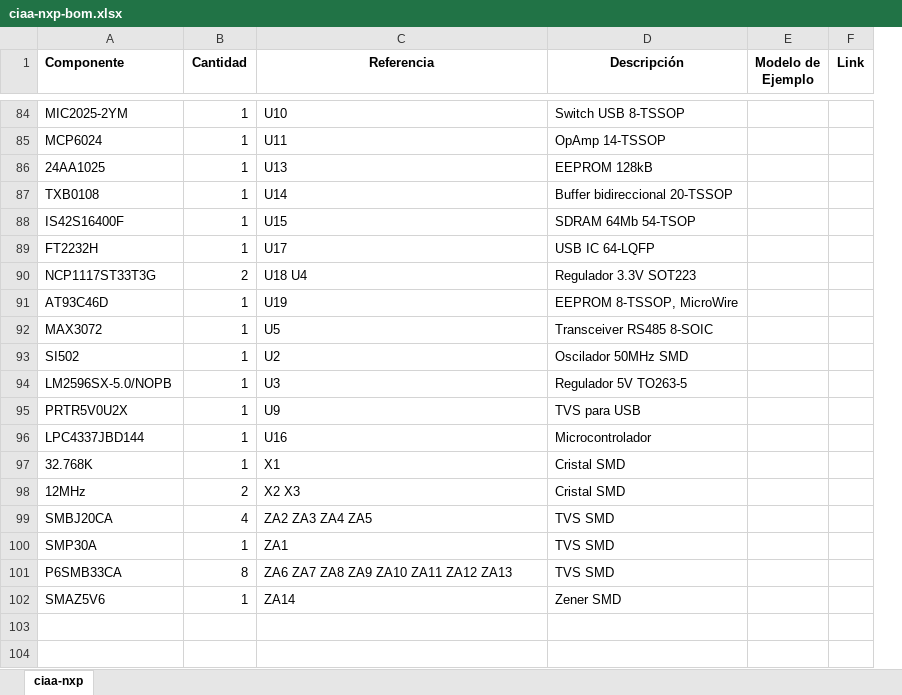
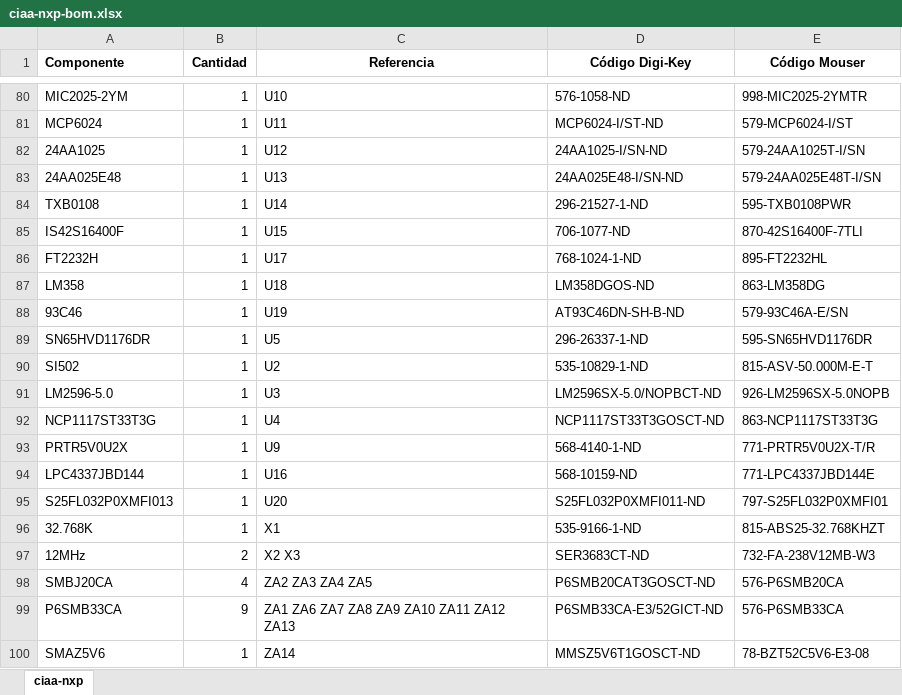
Before and after one commit to ciaa/Hardware, an Excel workbook: PCB/NXP/docs/ciaa-nxp-bom.xlsx, sheet ciaa-nxp, drawn as a sheet; only a part is shown, gaps mark what is left out; values as stored, in another font and other column widths than the file's, no borders; removed rows and columns are numbered as before the commit, all else as after; the diff covers the shown part only; the diff names each change by its address in the sheet, - before the commit and + after, or states it on an @@ line.

Commit message:
CIAA-NXP: BOM updated
BOM updated. Modified Profibus transceiver SN65HVD1176DR.

```diff
--- a/PCB/NXP/docs/ciaa-nxp-bom.xlsx (sheet ciaa-nxp)
+++ b/PCB/NXP/docs/ciaa-nxp-bom.xlsx (sheet ciaa-nxp)
-column D (Descripción), rows 84-89: Switch USB 8-TSSOP | OpAmp 14-TSSOP | EEPROM 128kB | Buffer bidireccional 20-TSSOP | SDRAM 64Mb 54-TSOP | USB IC 64-LQFP; rows 91-99: EEPROM 8-TSSOP, MicroWire | Transceiver RS485 8-SOIC | Oscilador 50MHz SMD | Regulador 5V TO263-5 | TVS para USB | Microcontrolador | Cristal SMD | Cristal SMD | TVS SMD; rows 101-102: TVS SMD | Zener SMD
-column E (Modelo de Ejemplo), empty
-column F (Link), empty
+column D (Código Digi-Key), rows 80-82: 576-1058-ND | MCP6024-I/ST-ND | 24AA1025-I/SN-ND; rows 84-86: 296-21527-1-ND | 706-1077-ND | 768-1024-1-ND; rows 88-91: AT93C46DN-SH-B-ND | 296-26337-1-ND | 535-10829-1-ND | LM2596SX-5.0/NOPBCT-ND; rows 93-94: 568-4140-1-ND | 568-10159-ND; rows 96-100: 535-9166-1-ND | SER3683CT-ND | P6SMB20CAT3GOSCT-ND | P6SMB33CA-E3/52GICT-ND | MMSZ5V6T1GOSCT-ND
+column E (Código Mouser), rows 80-82: 998-MIC2025-2YMTR | 579-MCP6024-I/ST | 579-24AA1025T-I/SN; rows 84-86: 595-TXB0108PWR | 870-42S16400F-7TLI | 895-FT2232HL; rows 88-91: 579-93C46A-E/SN | 595-SN65HVD1176DR | 815-ASV-50.000M-E-T | 926-LM2596SX-5.0NOPB; rows 93-94: 771-PRTR5V0U2X-T/R | 771-LPC4337JBD144E; rows 96-100: 815-ABS25-32.768KHZT | 732-FA-238V12MB-W3 | 576-P6SMB20CA | 576-P6SMB33CA | 78-BZT52C5V6-E3-08
-C82 (Referencia): U13
+C82 (Referencia): U12
+row 83: 24AA025E48 | 1 | U13 | 24AA025E48-I/SN-ND | 579-24AA025E48T-I/SN
-row 90: NCP1117ST33T3G | 2 | U18 U4 | Regulador 3.3V SOT223
+row 87: LM358 | 1 | U18 | LM358DGOS-ND | 863-LM358DG
-A88 (Componente): AT93C46D
+A88 (Componente): 93C46
-A89 (Componente): MAX3072
+A89 (Componente): SN65HVD1176DR
-A91 (Componente): LM2596SX-5.0/NOPB
+A91 (Componente): LM2596-5.0
+row 92: NCP1117ST33T3G | 1 | U4 | NCP1117ST33T3GOSCT-ND | 863-NCP1117ST33T3G
+row 95: S25FL032P0XMFI013 | 1 | U20 | S25FL032P0XMFI011-ND | 797-S25FL032P0XMFI01
-row 100: SMP30A | 1 | ZA1 | TVS SMD
-B99 (Cantidad): 8
+B99 (Cantidad): 9
-C99 (Referencia): ZA6 ZA7 ZA8 ZA9 ZA10 ZA11 ZA12 ZA13
+C99 (Referencia): ZA1 ZA6 ZA7 ZA8 ZA9 ZA10 ZA11 ZA12 ZA13
```
Also changed, not shown: 16 added rows, 20 removed rows and 45 edited cells elsewhere in this sheet, 17 other files.
